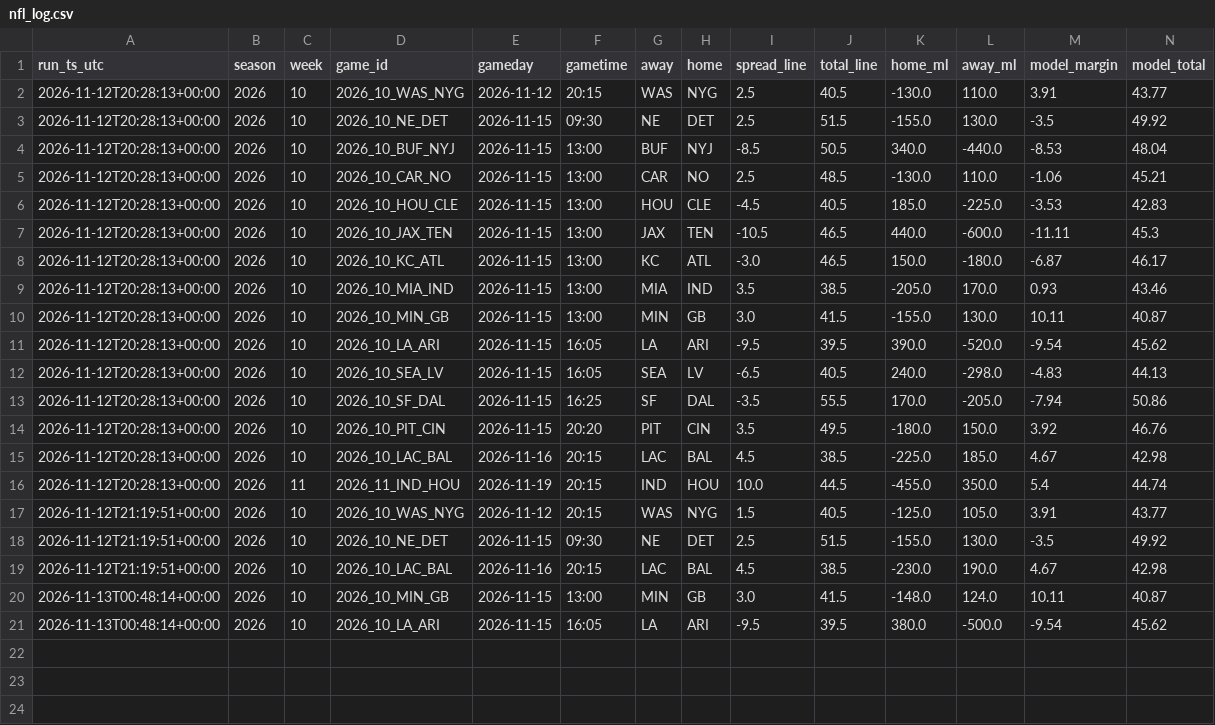
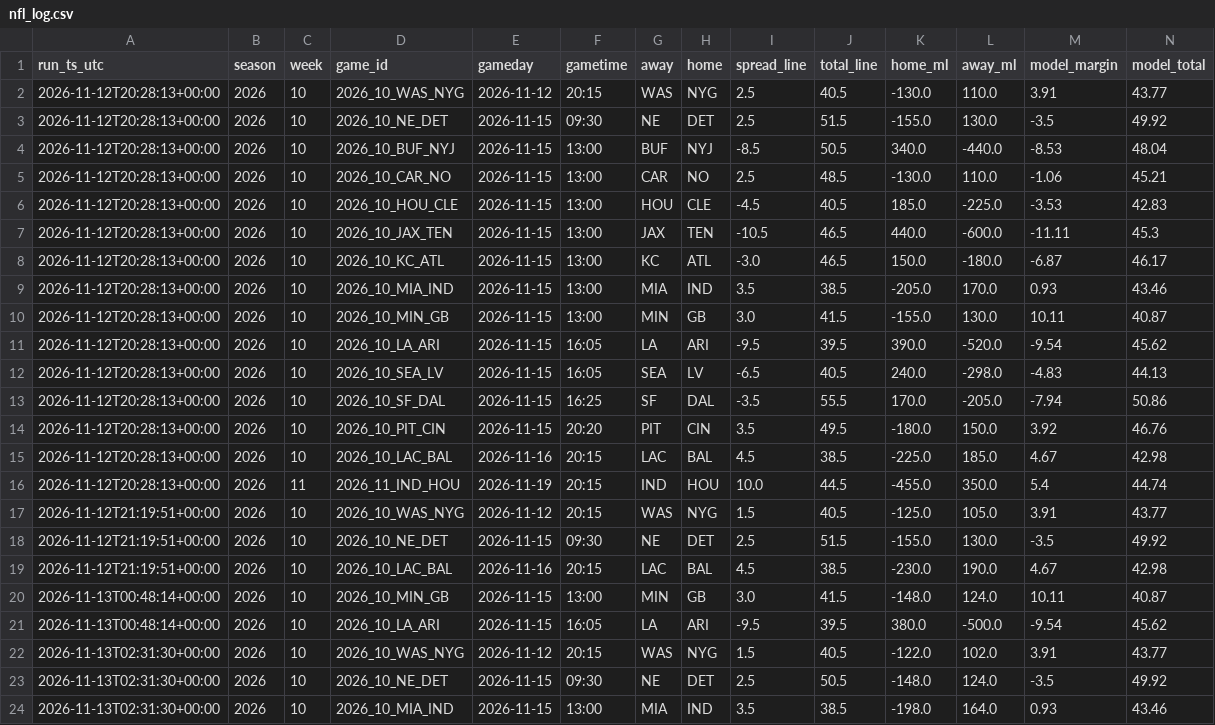
Before and after one commit to bmartinez83/nfl-cfb, a CSV file: outputs/nfl_log.csv, drawn as a sheet; only a part is shown; rows hold the shown columns only; the diff names each change by its address in the sheet, - before the commit and + after, or states it on an @@ line.

```diff
--- a/outputs/nfl_log.csv
+++ b/outputs/nfl_log.csv
+row 22: 2026-11-13T02:31:30+00:00 | 2026 | 10 | 2026_10_WAS_NYG | 2026-11-12 | 20:15 | WAS | NYG | 1.5 | 40.5 | -122.0 | 102.0 | 3.91 | 43.77
+row 23: 2026-11-13T02:31:30+00:00 | 2026 | 10 | 2026_10_NE_DET | 2026-11-15 | 09:30 | NE | DET | 2.5 | 50.5 | -148.0 | 124.0 | -3.5 | 49.92
+row 24: 2026-11-13T02:31:30+00:00 | 2026 | 10 | 2026_10_MIA_IND | 2026-11-15 | 13:00 | MIA | IND | 3.5 | 38.5 | -198.0 | 164.0 | 0.93 | 43.46
```
Also changed, not shown: outputs/nfl_weekly_predictions.csv.
